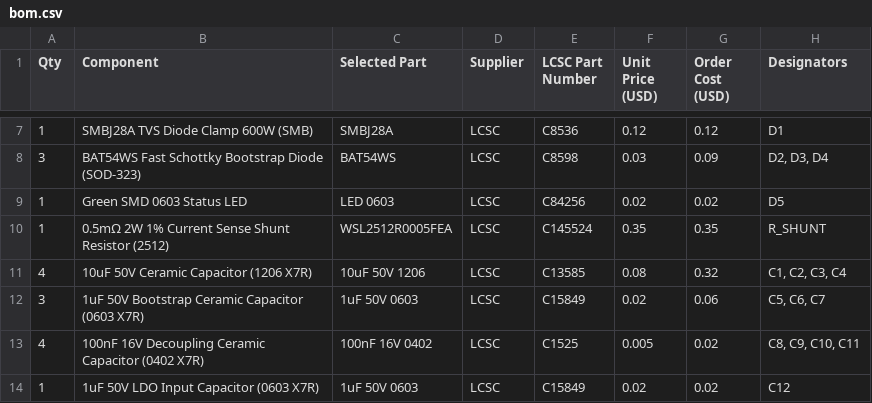
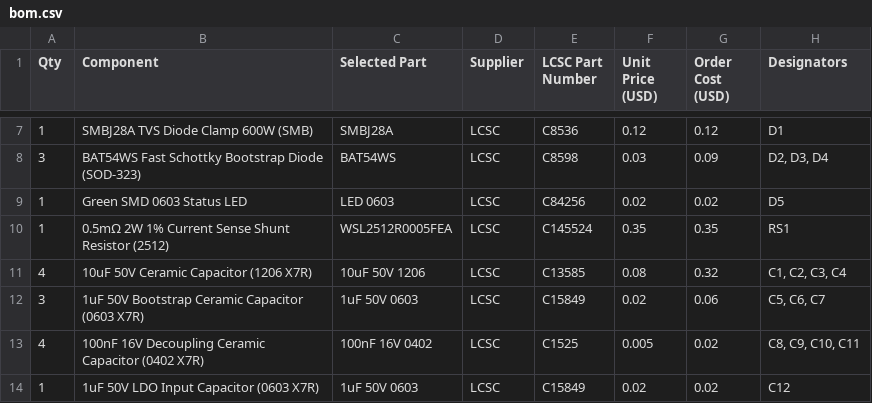
Before and after one commit to divyanshuprakas-h/custom_esc_35a, a CSV file: bom.csv, drawn as a sheet; only a part is shown, gaps mark what is left out.

Commit message:
fix(sch,pcb): update power symbol references to standard format, rename shunt resistor to RS1, eliminate all ERC/netlist annotation errors

```diff
--- a/bom.csv
+++ b/bom.csv
@@ -9,3 +9,3 @@ Qty,Component,Selected Part,Supplier,LCSC Part Number,Unit Price (USD),Order Cos
 1,"Green SMD 0603 Status LED",LED 0603,LCSC,C84256,0.02,0.02,D5
-1,"0.5mΩ 2W 1% Current Sense Shunt Resistor (2512)",WSL2512R0005FEA,LCSC,C145524,0.35,0.35,R_SHUNT
+1,"0.5mΩ 2W 1% Current Sense Shunt Resistor (2512)",WSL2512R0005FEA,LCSC,C145524,0.35,0.35,RS1
 4,"10uF 50V Ceramic Capacitor (1206 X7R)",10uF 50V 1206,LCSC,C13585,0.08,0.32,"C1, C2, C3, C4"
```
Also changed, not shown: 4 other files.
